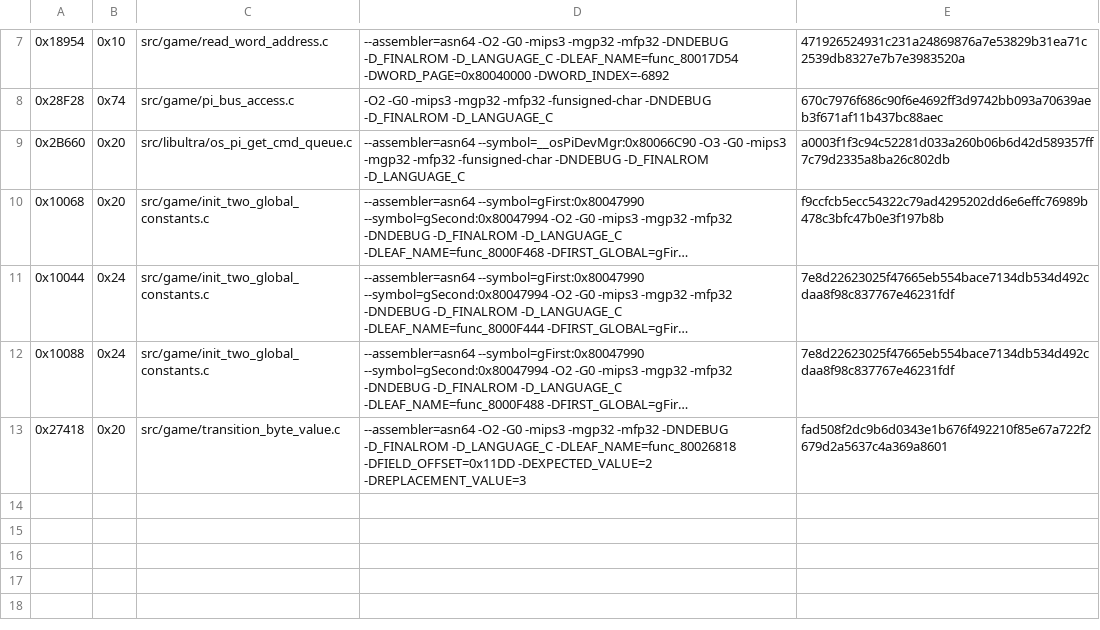
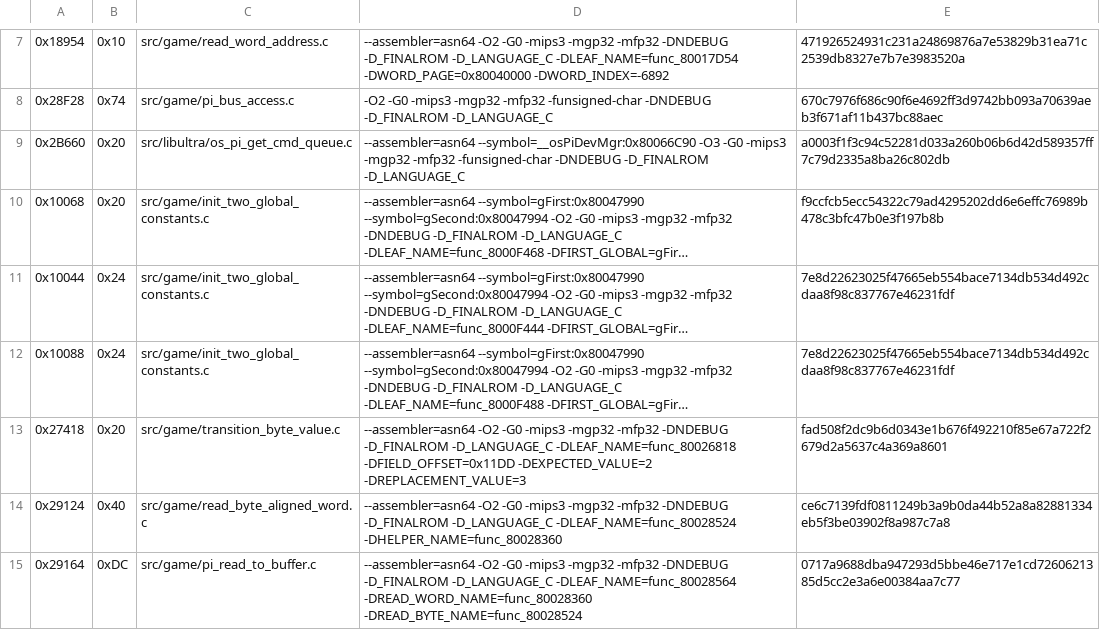
Before and after one commit to TheGh0stShip/Sydney-2000-N64-Prototype, a TSV file: config/matching_kmc.tsv, drawn as a sheet; only a part is shown, gaps mark what is left out; long unchanged cells end in ….

Commit message:
Reuse debug PI read helpers

```diff
--- a/config/matching_kmc.tsv
+++ b/config/matching_kmc.tsv
@@ -13 +13,3 @@
 0x27418	0x20	src/game/transition_byte_value.c	--assembler=asn64 -O2 -G0 -mips3 -mgp32 -mfp32 -DNDEBUG -D_FINALROM -D_LANGUAGE_C -DLEAF_NAME=func_80026818 -DFIELD_OFFSET=0x11DD -DEXPECTED_VALUE=2 -DREPLACEMENT_VALUE=3	fad508f2dc9b6d0343e1b676f492210f85e67a722f2679d2a5637c4a369a8601
+0x29124	0x40	src/game/read_byte_aligned_word.c	--assembler=asn64 -O2 -G0 -mips3 -mgp32 -mfp32 -DNDEBUG -D_FINALROM -D_LANGUAGE_C -DLEAF_NAME=func_80028524 -DHELPER_NAME=func_80028360	ce6c7139fdf0811249b3a9b0da44b52a8a82881334eb5f3be03902f8a987c7a8
+0x29164	0xDC	src/game/pi_read_to_buffer.c	--assembler=asn64 -O2 -G0 -mips3 -mgp32 -mfp32 -DNDEBUG -D_FINALROM -D_LANGUAGE_C -DLEAF_NAME=func_80028564 -DREAD_WORD_NAME=func_80028360 -DREAD_BYTE_NAME=func_80028524	0717a9688dba947293d5bbe46e717e1cd7260621385d5cc2e3a6e00384aa7c77
```
Also changed, not shown: 3 other files.
